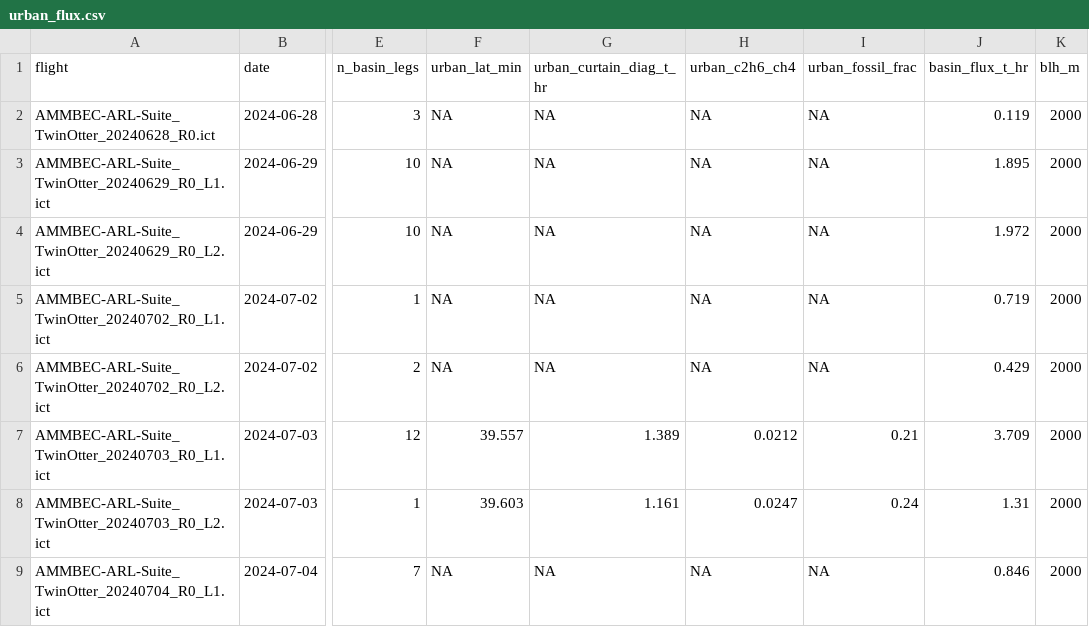
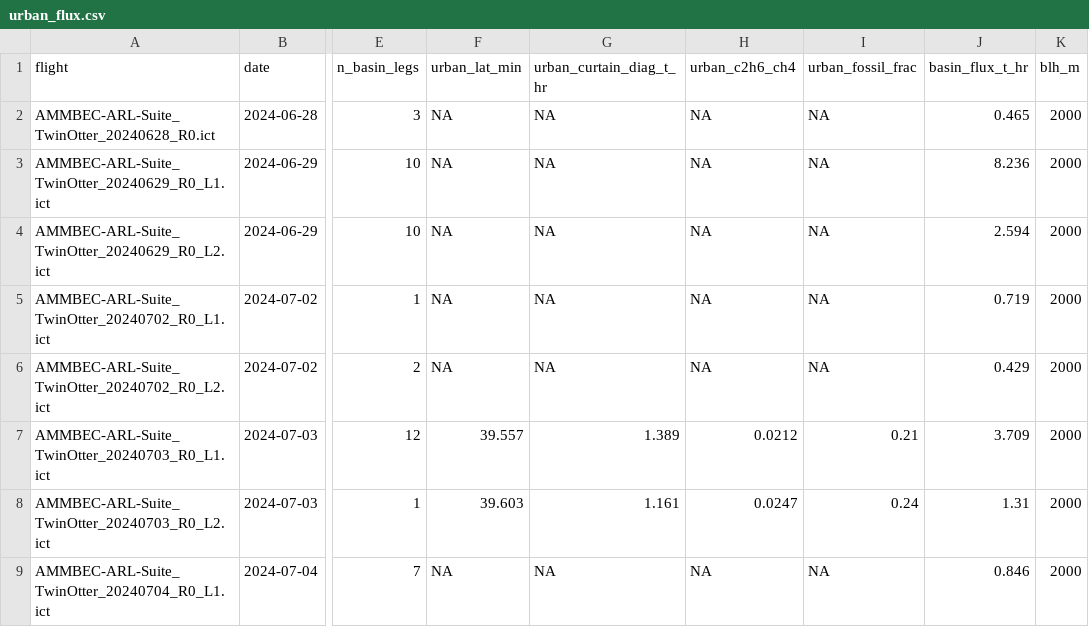
Before and after one commit to pdez90/methane_AMMBEC, a CSV file: results/urban_flux.csv, drawn as a sheet; only a part is shown, gaps mark what is left out; the diff names each change by its address in the sheet, - before the commit and + after, or states it on an @@ line.

```diff
--- a/results/urban_flux.csv
+++ b/results/urban_flux.csv
-J2 (basin_flux_t_hr): 0.119
+J2 (basin_flux_t_hr): 0.465
-J3 (basin_flux_t_hr): 1.895
+J3 (basin_flux_t_hr): 8.236
-J4 (basin_flux_t_hr): 1.972
+J4 (basin_flux_t_hr): 2.594
```
Also changed, not shown: curtain_config.csv, results/emission_estimates.csv, 32 other files.
